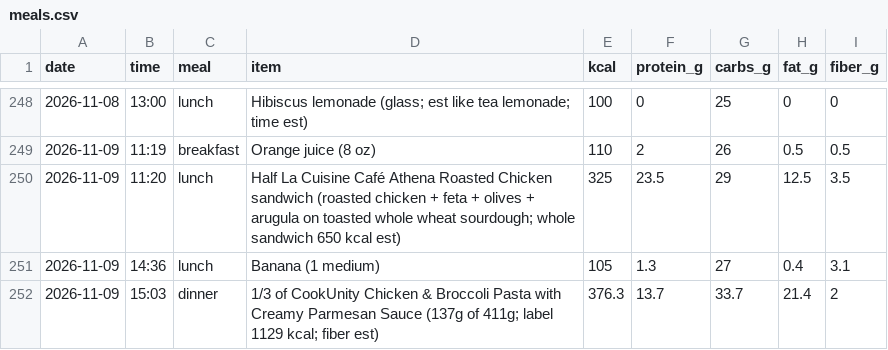
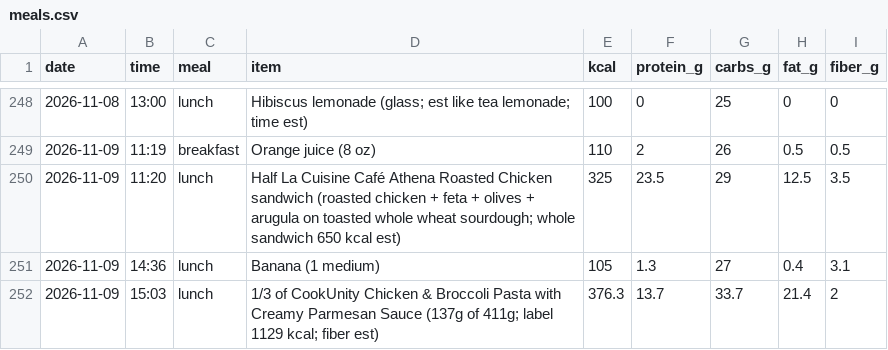
Before and after one commit to pondorasti/alexandru, a CSV file: apps/macro/content/meals.csv, drawn as a sheet; only a part is shown, gaps mark what is left out.

```diff
--- a/apps/macro/content/meals.csv
+++ b/apps/macro/content/meals.csv
@@ -251,2 +251,2 @@ date,time,meal,item,kcal,protein_g,carbs_g,fat_g,fiber_g
 2026-11-09,14:36,lunch,Banana (1 medium),105,1.3,27,0.4,3.1
-2026-11-09,15:03,dinner,1/3 of CookUnity Chicken & Broccoli Pasta with Creamy Parmesan Sauce (137g of 411g; label 1129 kcal; fiber est),376.3,13.7,33.7,21.4,2
+2026-11-09,15:03,lunch,1/3 of CookUnity Chicken & Broccoli Pasta with Creamy Parmesan Sauce (137g of 411g; label 1129 kcal; fiber est),376.3,13.7,33.7,21.4,2
```
